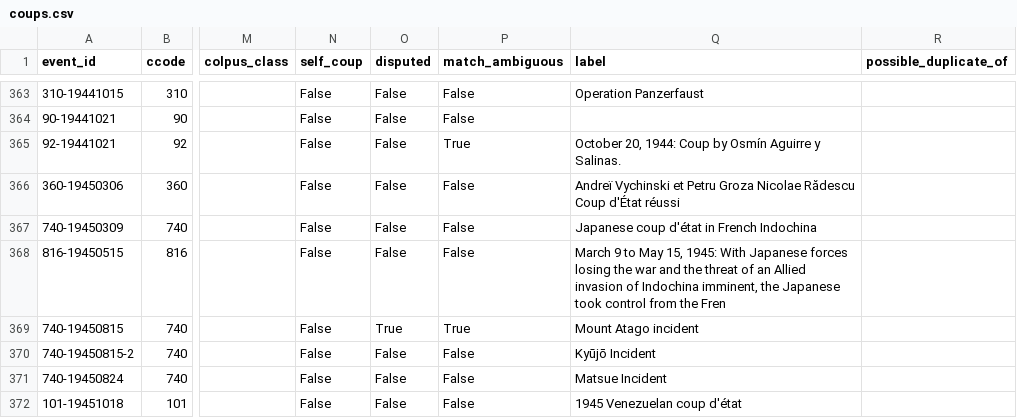
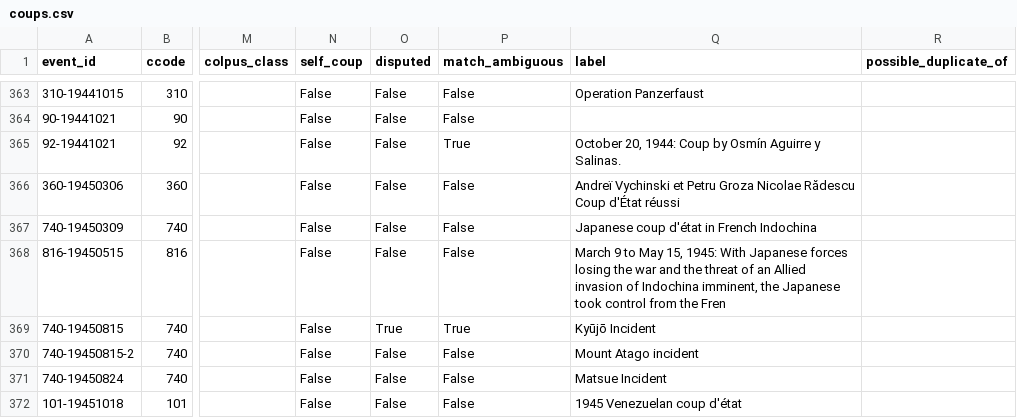
Before and after one commit to Thefariseo/ToolCoup, a CSV file: data/coupdb/coups.csv, drawn as a sheet; only a part is shown, gaps mark what is left out; the diff names each change by its address in the sheet, - before the commit and + after, or states it on an @@ line.

```diff
--- a/data/coupdb/coups.csv
+++ b/data/coupdb/coups.csv
-Q369 (label): Mount Atago incident
+Q369 (label): Kyūjō Incident
-Q370 (label): Kyūjō Incident
+Q370 (label): Mount Atago incident
```
Also changed, not shown: data/coupdb/attestations.csv, 5 other files.
